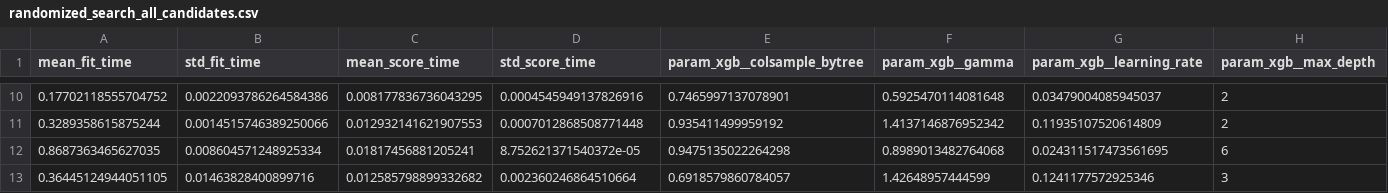
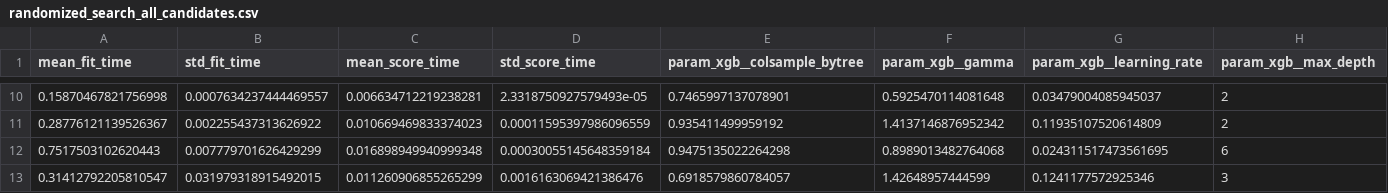
Before and after one commit to rkpraveenrk/vehicle-engine-failure-prediction, a CSV file: predictive_maintenance/reports/randomized_search_all_candidates.csv, drawn as a sheet; only a part is shown, gaps mark what is left out; the diff covers the shown part only; the diff names each change by its address in the sheet, - before the commit and + after, or states it on an @@ line.

```diff
--- a/predictive_maintenance/reports/randomized_search_all_candidates.csv
+++ b/predictive_maintenance/reports/randomized_search_all_candidates.csv
-A10 (mean_fit_time): 0.17702118555704752
+A10 (mean_fit_time): 0.15870467821756998
-B10 (std_fit_time): 0.0022093786264584386
+B10 (std_fit_time): 0.0007634237444469557
-C10 (mean_score_time): 0.008177836736043295
+C10 (mean_score_time): 0.006634712219238281
-D10 (std_score_time): 0.0004545949137826916
+D10 (std_score_time): 2.3318750927579493e-05
-A11 (mean_fit_time): 0.3289358615875244
+A11 (mean_fit_time): 0.28776121139526367
-B11 (std_fit_time): 0.0014515746389250066
+B11 (std_fit_time): 0.002255437313626922
-C11 (mean_score_time): 0.012932141621907553
+C11 (mean_score_time): 0.010669469833374023
-D11 (std_score_time): 0.0007012868508771448
+D11 (std_score_time): 0.00011595397986096559
-A12 (mean_fit_time): 0.8687363465627035
+A12 (mean_fit_time): 0.7517503102620443
-B12 (std_fit_time): 0.008604571248925334
+B12 (std_fit_time): 0.007779701626429299
-C12 (mean_score_time): 0.01817456881205241
+C12 (mean_score_time): 0.016898949940999348
-D12 (std_score_time): 8.752621371540372e-05
+D12 (std_score_time): 0.00030055145648359184
-A13 (mean_fit_time): 0.36445124944051105
+A13 (mean_fit_time): 0.31412792205810547
-B13 (std_fit_time): 0.01463828400899716
+B13 (std_fit_time): 0.031979318915492015
-C13 (mean_score_time): 0.012585798899332682
+C13 (mean_score_time): 0.011260906855265299
-D13 (std_score_time): 0.002360246864510664
+D13 (std_score_time): 0.0016163069421386476
```
Also changed, not shown: 32 edited cells elsewhere in this file.
